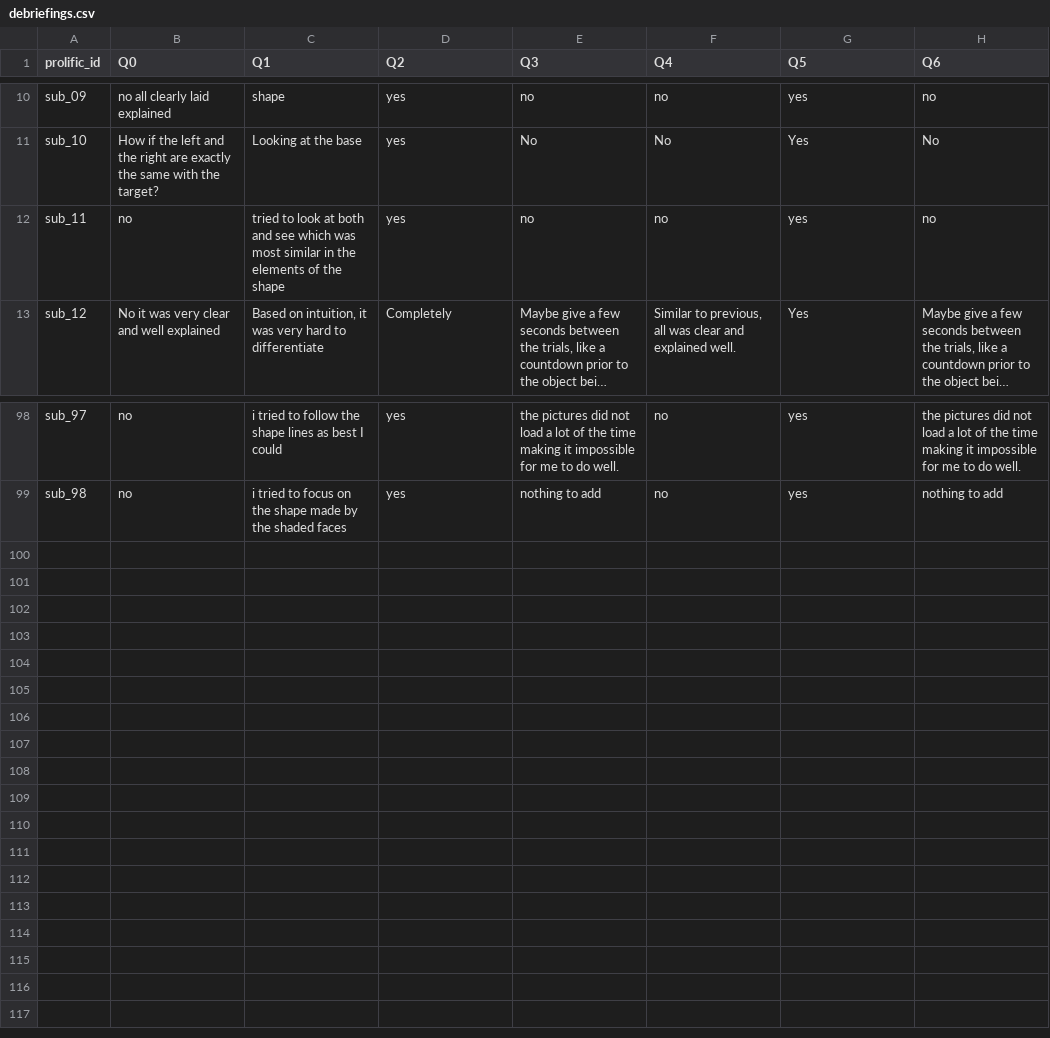
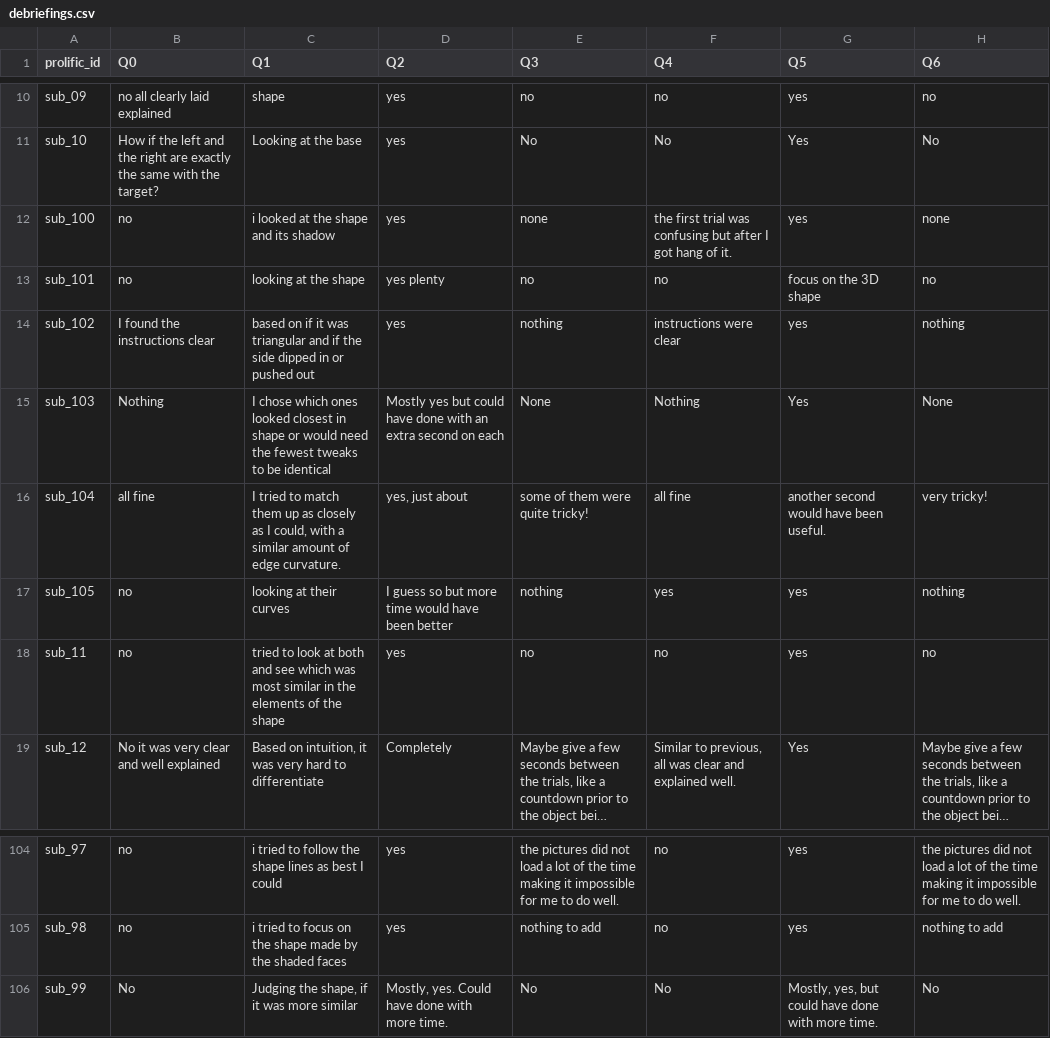
Before and after one commit to LevanBokeria/density_2_analysis, a CSV file: results/pilots/preprocessed_data/debriefings.csv, drawn as a sheet; only a part is shown, gaps mark what is left out; long unchanged cells end in …; the diff names each change by its address in the sheet, - before the commit and + after, or states it on an @@ line.

```diff
--- a/results/pilots/preprocessed_data/debriefings.csv
+++ b/results/pilots/preprocessed_data/debriefings.csv
+row 12: sub_100 | no | i looked at the shape and its shadow | yes | none | the first trial was confusing but after I got hang of it. | yes | none
+row 13: sub_101 | no | looking at the shape | yes plenty | no | no | focus on the 3D shape | no
+row 14: sub_102 | I found the instructions clear | based on if it was triangular and if the side dipped in or pushed out | yes | nothing | instructions were clear | yes | nothing
+row 15: sub_103 | Nothing | I chose which ones looked closest in shape or would need the fewest tweaks to be identical | Mostly yes but could have done with an extra second on each | None | Nothing | Yes | None
+row 16: sub_104 | all fine | I tried to match them up as closely as I could, with a similar amount of edge curvature. | yes, just about | some of them were quite tricky! | all fine | another second would have been useful. | very tricky!
+row 17: sub_105 | no | looking at their curves | I guess so but more time would have been better | nothing | yes | yes | nothing
+row 106: sub_99 | No | Judging the shape, if it was more similar | Mostly, yes. Could have done with more time. | No | No | Mostly, yes, but could have done with more time. | No
```
Also changed, not shown: results/pilots/preprocessed_data/instructions.csv, 10 other files.
